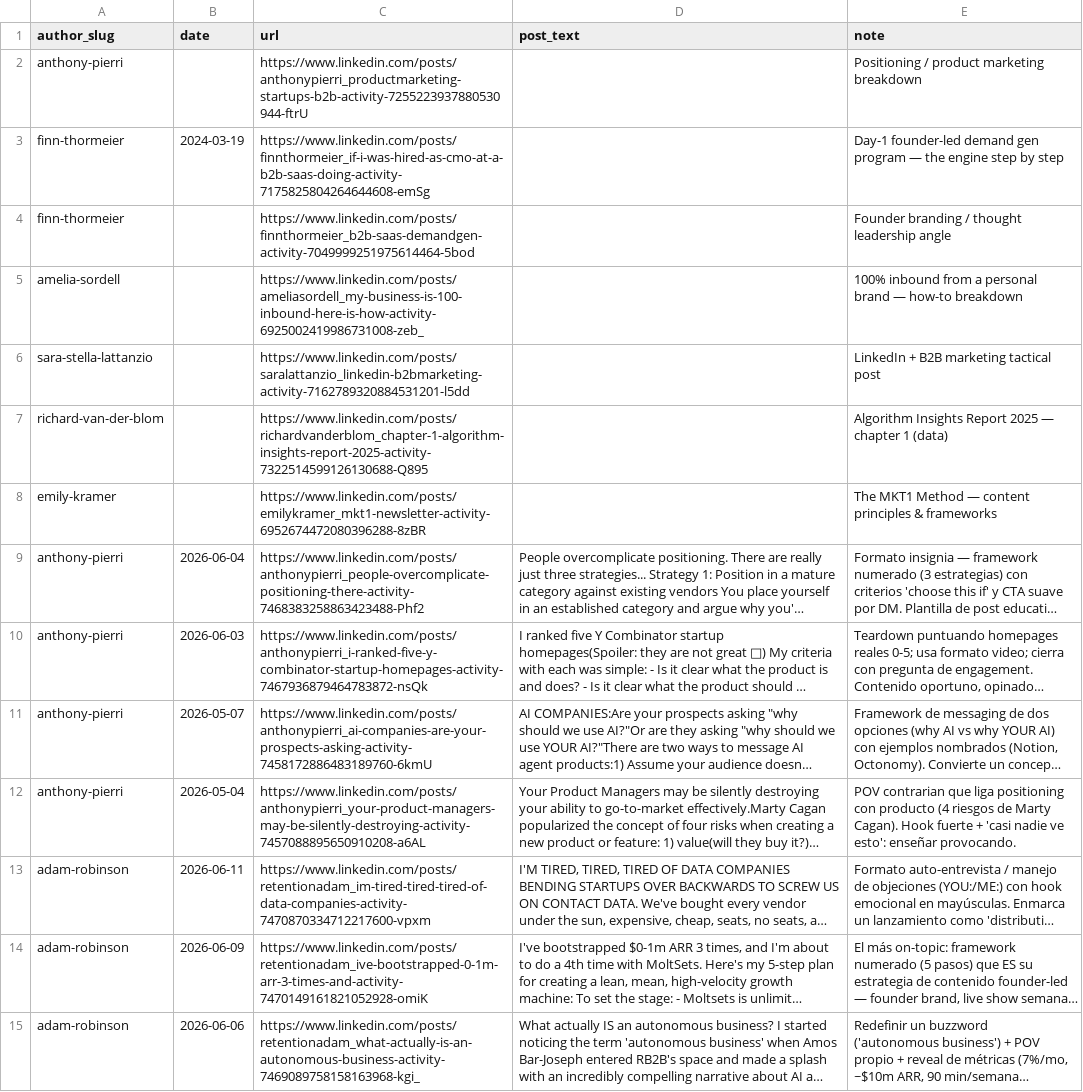
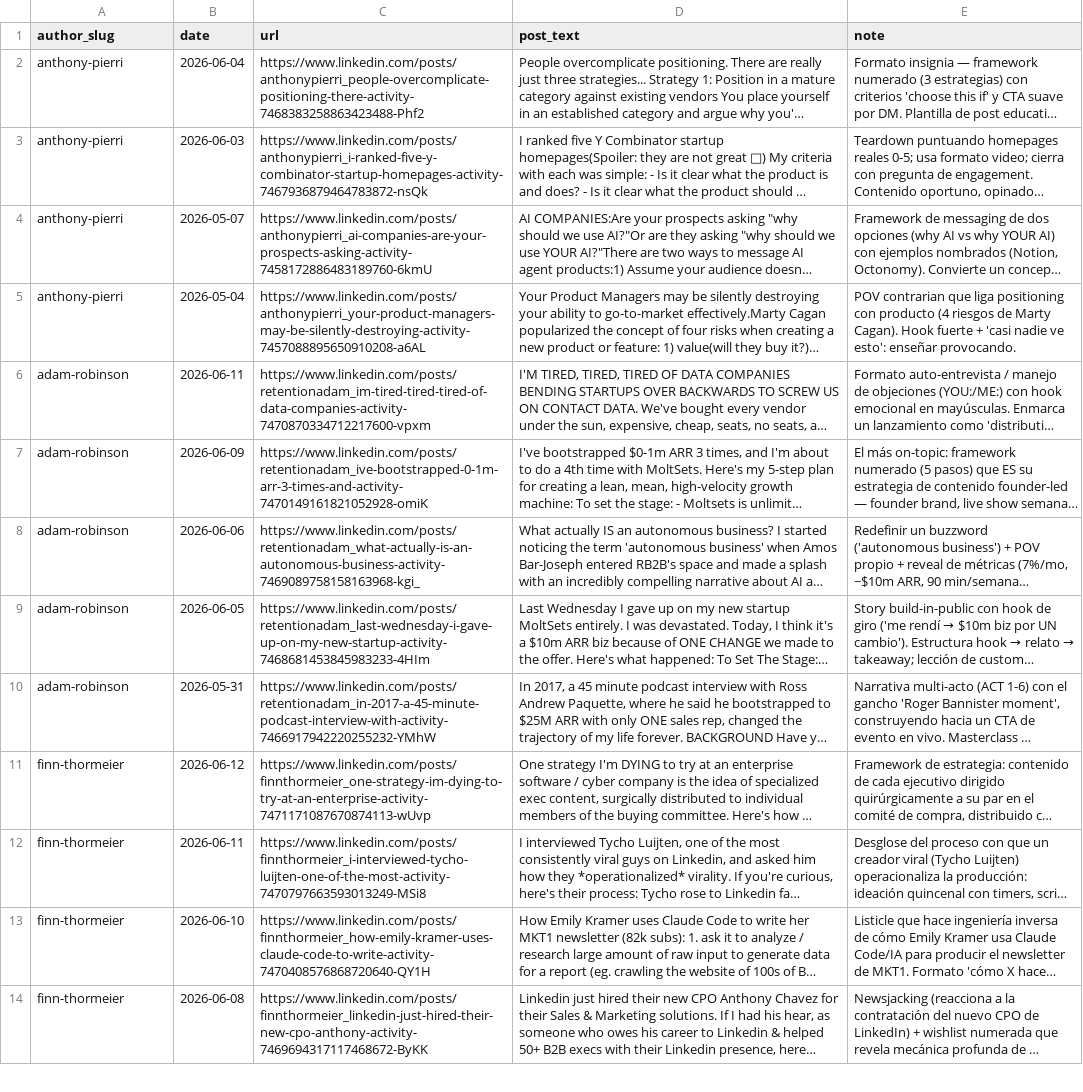
Before and after one commit to lucasbravo00/linkedin-b2b-saas-research, a CSV file: scripts/seeds/linkedin_posts.csv, drawn as a sheet; only a part is shown; the shorter side is filled out with more unchanged rows; long unchanged cells end in …; the diff names each change by its address in the sheet, - before the commit and + after, or states it on an @@ line.

Commit message:
Clean up: remove text-less placeholder rows from LinkedIn corpus

```diff
--- a/scripts/seeds/linkedin_posts.csv
+++ b/scripts/seeds/linkedin_posts.csv
-row 2: anthony-pierri |  | https://www.linkedin.com/posts/anthonypierri_productmarketing-startups-b2b-activity-7255223937880530944-ftrU |  | Positioning / product marketing breakdown
-row 3: finn-thormeier | 2024-03-19 | https://www.linkedin.com/posts/finnthormeier_if-i-was-hired-as-cmo-at-a-b2b-saas-doing-activity-7175825804264644608-emSg |  | Day-1 founder-led demand gen program — the engine step by step
-row 4: finn-thormeier |  | https://www.linkedin.com/posts/finnthormeier_b2b-saas-demandgen-activity-7049999251975614464-5bod |  | Founder branding / thought leadership angle
-row 5: amelia-sordell |  | https://www.linkedin.com/posts/ameliasordell_my-business-is-100-inbound-here-is-how-activity-6925002419986731008-zeb_ |  | 100% inbound from a personal brand — how-to breakdown
-row 6: sara-stella-lattanzio |  | https://www.linkedin.com/posts/saralattanzio_linkedin-b2bmarketing-activity-7162789320884531201-l5dd |  | LinkedIn + B2B marketing tactical post
-row 7: richard-van-der-blom |  | https://www.linkedin.com/posts/richardvanderblom_chapter-1-algorithm-insights-report-2025-activity-7322514599126130688-Q895 |  | Algorithm Insights Report 2025 — chapter 1 (data)
-row 8: emily-kramer |  | https://www.linkedin.com/posts/emilykramer_mkt1-newsletter-activity-6952674472080396288-8zBR |  | The MKT1 Method — content principles & frameworks
```
Also changed, not shown: 6 other files.
